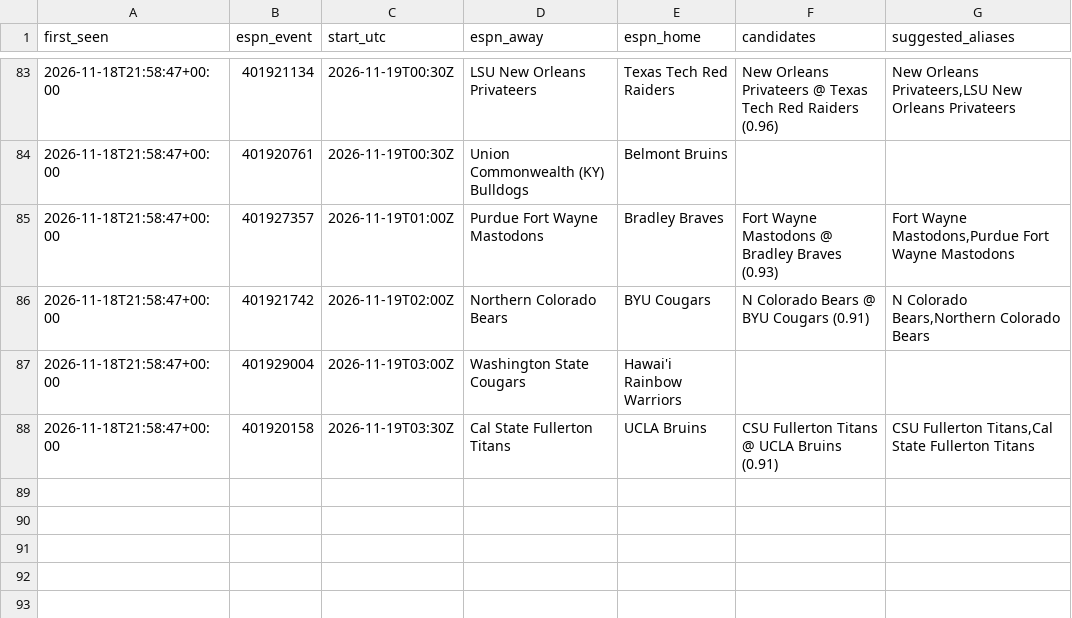
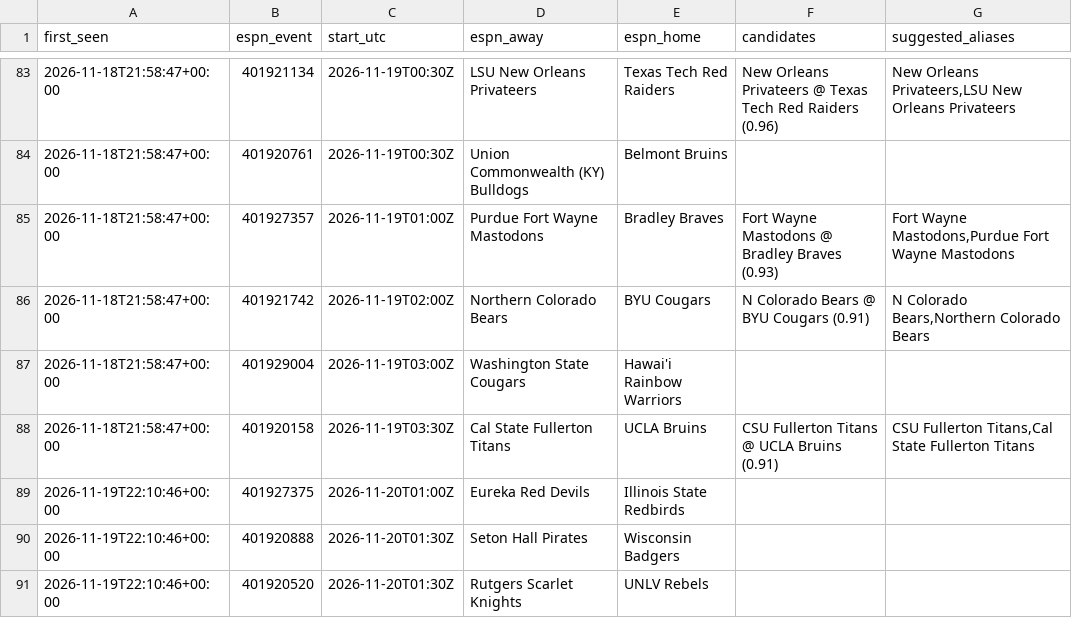
Before and after one commit to jlwin1995-alt/CBB, a CSV file: data/log/unmatched_events.csv, drawn as a sheet; only a part is shown, gaps mark what is left out.

```diff
--- a/data/log/unmatched_events.csv
+++ b/data/log/unmatched_events.csv
@@ -88 +88,4 @@ first_seen,espn_event,start_utc,espn_away,espn_home,candidates,suggested_aliases
 2026-11-18T21:58:47+00:00,401920158,2026-11-19T03:30Z,Cal State Fullerton Titans,UCLA Bruins,CSU Fullerton Titans @ UCLA Bruins (0.91),"CSU Fullerton Titans,Cal State Fullerton Titans"
+2026-11-19T22:10:46+00:00,401927375,2026-11-20T01:00Z,Eureka Red Devils,Illinois State Redbirds,,
+2026-11-19T22:10:46+00:00,401920888,2026-11-20T01:30Z,Seton Hall Pirates,Wisconsin Badgers,,
+2026-11-19T22:10:46+00:00,401920520,2026-11-20T01:30Z,Rutgers Scarlet Knights,UNLV Rebels,,
```
Also changed, not shown: data/log/credits.csv, data/raw/games_2027.csv, 7 other files.
